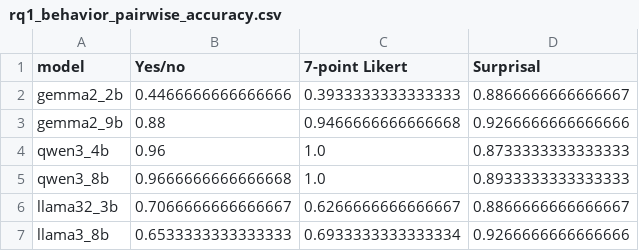
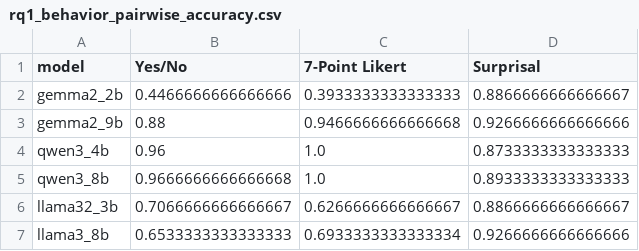
Before and after one commit to SusanWYS/Formatting-Instructions-For-NeurIPS-2026-2-, a CSV file: derived/rq1_behavior_pairwise_accuracy.csv, drawn as a sheet.

```diff
--- a/derived/rq1_behavior_pairwise_accuracy.csv
+++ b/derived/rq1_behavior_pairwise_accuracy.csv
@@ -1,2 +1,2 @@
-model,Yes/no,7-point Likert,Surprisal
+model,Yes/No,7-Point Likert,Surprisal
 gemma2_2b,0.4466666666666666,0.3933333333333333,0.8866666666666667
```
Also changed, not shown: 8 other files.
